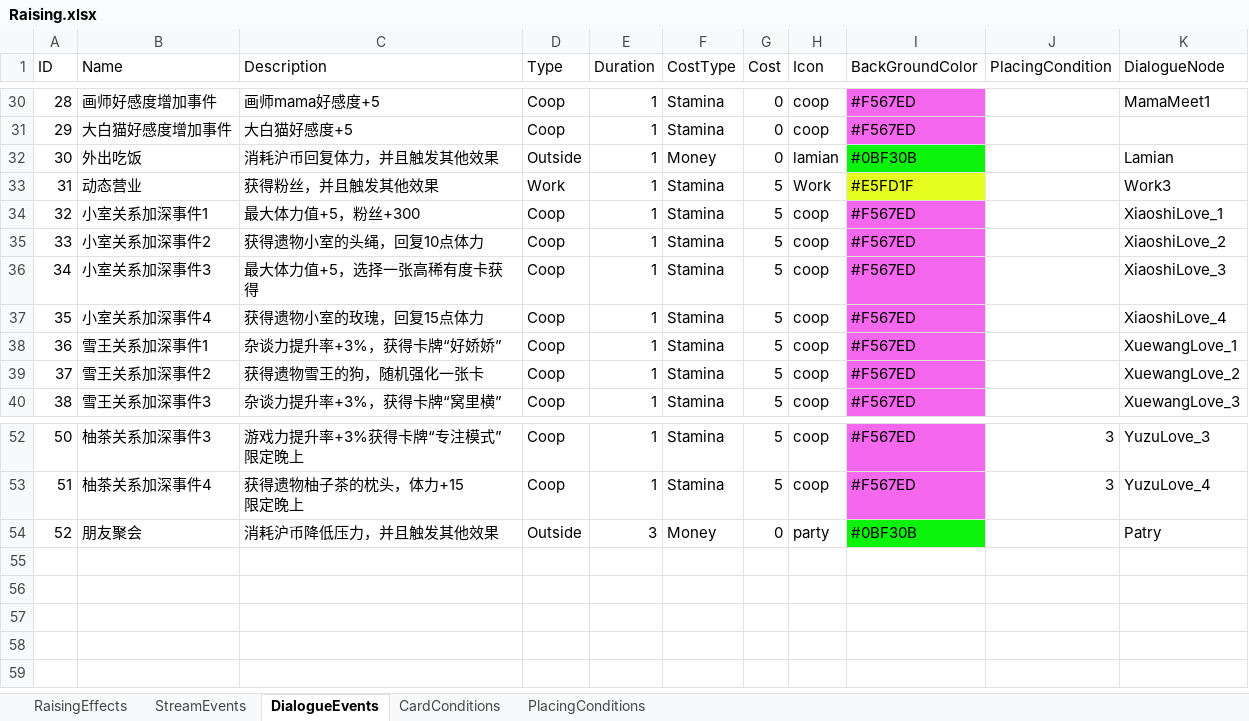
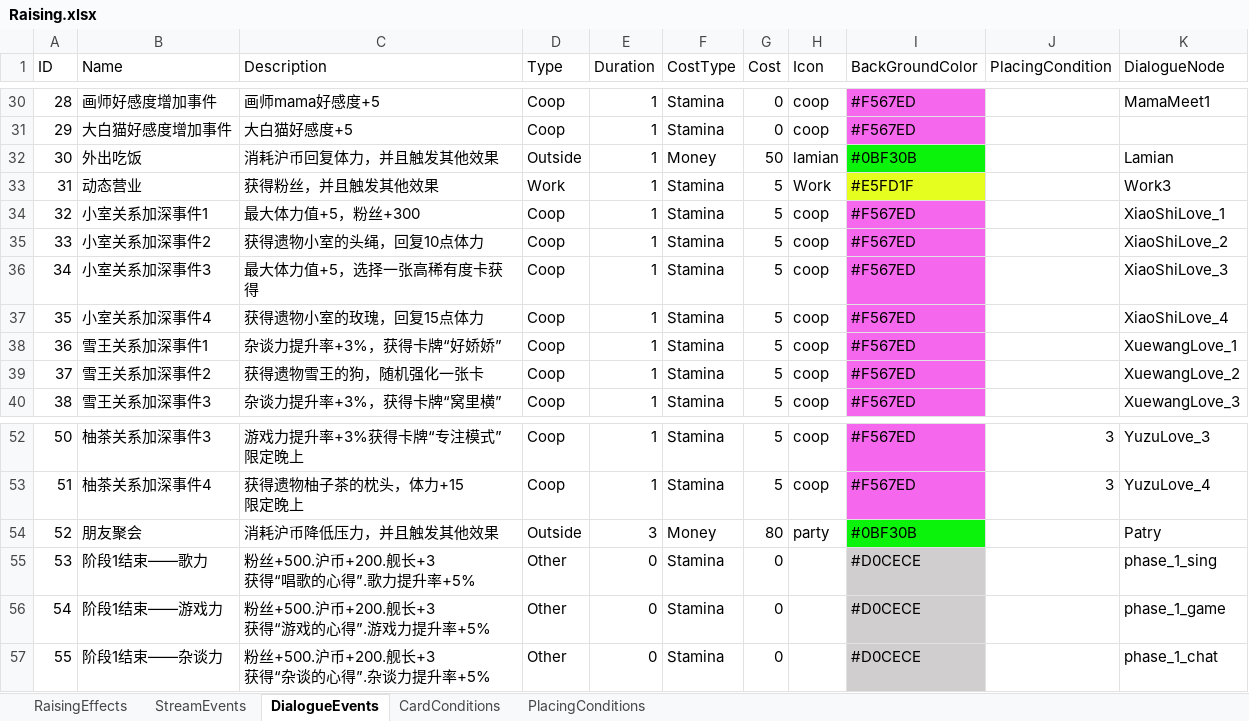
Before and after one commit to MHProtein/VTuberSim, an Excel workbook: Assets/StreamingAssets/Configurations/Raising.xlsx, sheet DialogueEvents, drawn as a sheet; only a part is shown, gaps mark what is left out; values as stored, in another font and other column widths than the file's, no borders; ↵ is a line break in a cell; the diff names each change by its address in the sheet, - before the commit and + after, or states it on an @@ line.

```diff
--- a/Assets/StreamingAssets/Configurations/Raising.xlsx (sheet DialogueEvents)
+++ b/Assets/StreamingAssets/Configurations/Raising.xlsx (sheet DialogueEvents)
-G32 (Cost): 0
+G32 (Cost): 50
-K34 (DialogueNode): XiaoshiLove_1
+K34 (DialogueNode): XiaoShiLove_1
-K35 (DialogueNode): XiaoshiLove_2
+K35 (DialogueNode): XiaoShiLove_2
-K36 (DialogueNode): XiaoshiLove_3
+K36 (DialogueNode): XiaoShiLove_3
-K37 (DialogueNode): XiaoshiLove_4
+K37 (DialogueNode): XiaoShiLove_4
-G54 (Cost): 0
+G54 (Cost): 80
+row 55: 53 | 阶段1结束——歌力 | 粉丝+500.沪币+200.舰长+3 ↵ 获得“唱歌的心得”.歌力提升率+5% | Other | 0 | Stamina | 0 |  | #D0CECE |  | phase_1_sing
+row 56: 54 | 阶段1结束——游戏力 | 粉丝+500.沪币+200.舰长+3 ↵ 获得“游戏的心得”.游戏力提升率+5% | Other | 0 | Stamina | 0 |  | #D0CECE |  | phase_1_game
+row 57: 55 | 阶段1结束——杂谈力 | 粉丝+500.沪币+200.舰长+3 ↵ 获得“杂谈的心得”.杂谈力提升率+5% | Other | 0 | Stamina | 0 |  | #D0CECE |  | phase_1_chat
```
Also changed, not shown: sheet StreamEvents, sheet RaisingEffects, Assets/StreamingAssets/Configurations/Cards.xlsx, Assets/StreamingAssets/Configurations/Relics.xlsx, 20 other files.
